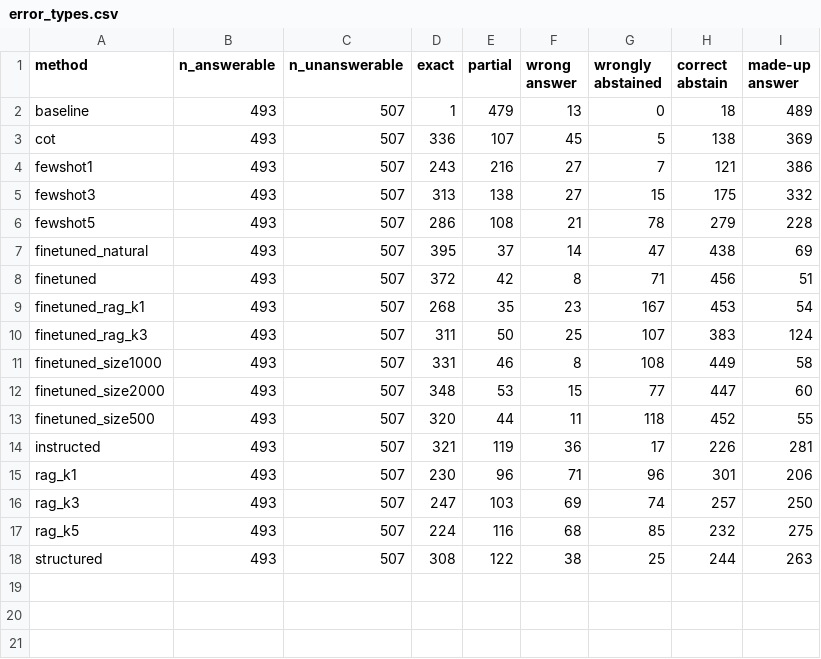
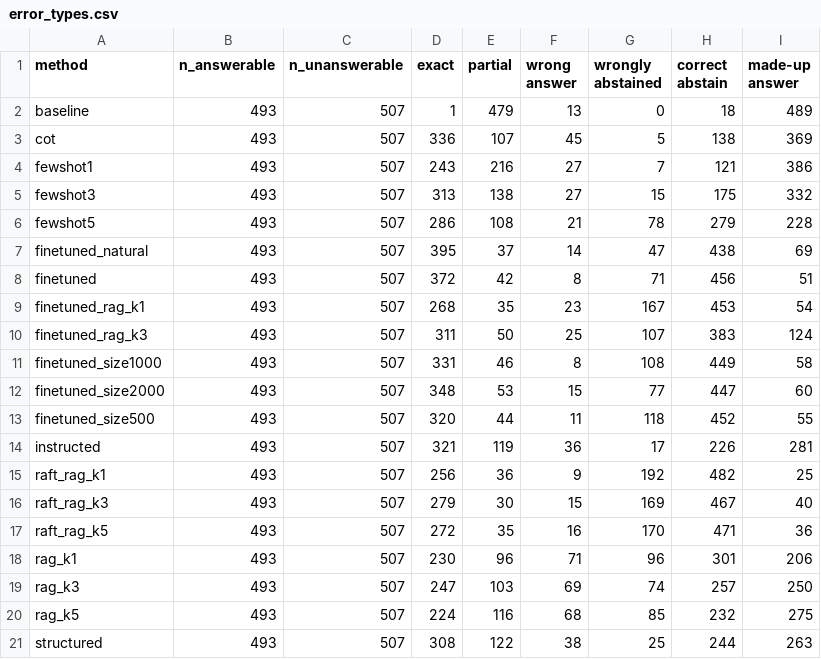
Before and after one commit to Kairos-025/llm-qa-project, a CSV file: results/analysis/error_types.csv, drawn as a sheet.

```diff
--- a/results/analysis/error_types.csv
+++ b/results/analysis/error_types.csv
@@ -14,2 +14,5 @@ finetuned_size500,493,507,320,44,11,118,452,55
 instructed,493,507,321,119,36,17,226,281
+raft_rag_k1,493,507,256,36,9,192,482,25
+raft_rag_k3,493,507,279,30,15,169,467,40
+raft_rag_k5,493,507,272,35,16,170,471,36
 rag_k1,493,507,230,96,71,96,301,206
```
Also changed, not shown: results/analysis/by_question_type.csv, results/analysis/confidence_intervals.csv, 3 other files.
